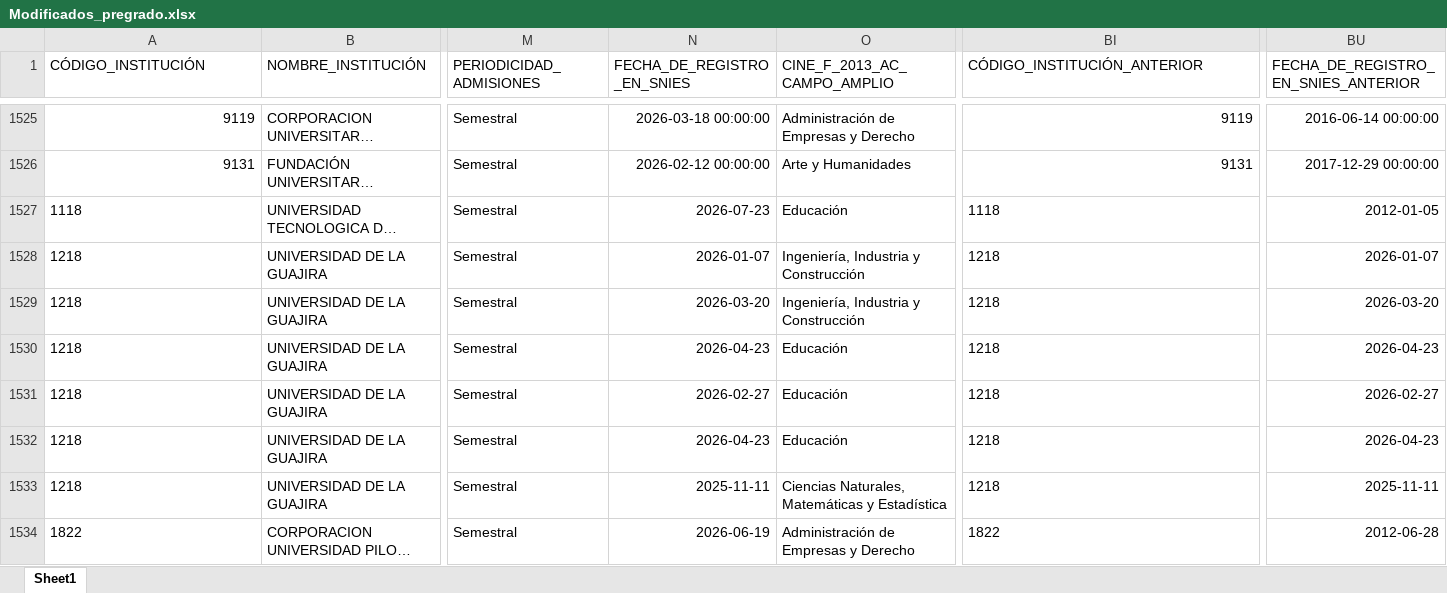
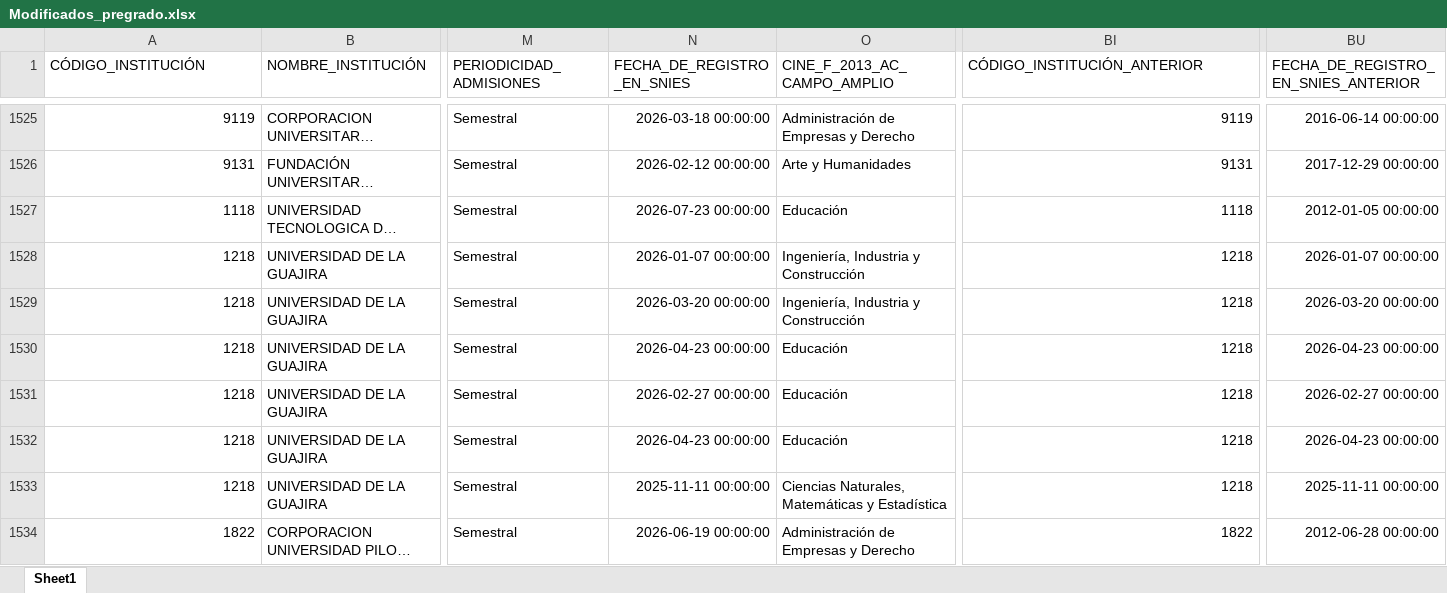
Before and after one commit to hasuarez32/snies-monitor-pbi, an Excel workbook: data/novedades/Modificados_pregrado.xlsx, sheet Sheet1, drawn as a sheet; only a part is shown, gaps mark what is left out; long unchanged cells end in …; values as stored, in another font and other column widths than the file's, no borders; the diff covers the shown part only; the diff names each change by its address in the sheet, - before the commit and + after, or states it on an @@ line.

Commit message:
snies: 2026-08-24

```diff
--- a/data/novedades/Modificados_pregrado.xlsx (sheet Sheet1)
+++ b/data/novedades/Modificados_pregrado.xlsx (sheet Sheet1)
-A1527:A1534 alignment: left
+A1527:A1534 alignment: right
-N1527 (FECHA_DE_REGISTRO_EN_SNIES): 2026-07-23
+N1527 (FECHA_DE_REGISTRO_EN_SNIES): 2026-07-23 00:00:00
-BI1527:BI1534 alignment: left
+BI1527:BI1534 alignment: right
-BU1527: 2012-01-05
+BU1527: 2012-01-05 00:00:00
-N1528 (FECHA_DE_REGISTRO_EN_SNIES): 2026-01-07
+N1528 (FECHA_DE_REGISTRO_EN_SNIES): 2026-01-07 00:00:00
-BU1528: 2026-01-07
+BU1528: 2026-01-07 00:00:00
-N1529 (FECHA_DE_REGISTRO_EN_SNIES): 2026-03-20
+N1529 (FECHA_DE_REGISTRO_EN_SNIES): 2026-03-20 00:00:00
-BU1529: 2026-03-20
+BU1529: 2026-03-20 00:00:00
-N1530 (FECHA_DE_REGISTRO_EN_SNIES): 2026-04-23
+N1530 (FECHA_DE_REGISTRO_EN_SNIES): 2026-04-23 00:00:00
-BU1530: 2026-04-23
+BU1530: 2026-04-23 00:00:00
-N1531 (FECHA_DE_REGISTRO_EN_SNIES): 2026-02-27
+N1531 (FECHA_DE_REGISTRO_EN_SNIES): 2026-02-27 00:00:00
-BU1531: 2026-02-27
+BU1531: 2026-02-27 00:00:00
-N1532 (FECHA_DE_REGISTRO_EN_SNIES): 2026-04-23
+N1532 (FECHA_DE_REGISTRO_EN_SNIES): 2026-04-23 00:00:00
-BU1532: 2026-04-23
+BU1532: 2026-04-23 00:00:00
-N1533 (FECHA_DE_REGISTRO_EN_SNIES): 2025-11-11
+N1533 (FECHA_DE_REGISTRO_EN_SNIES): 2025-11-11 00:00:00
-BU1533: 2025-11-11
+BU1533: 2025-11-11 00:00:00
-N1534 (FECHA_DE_REGISTRO_EN_SNIES): 2026-06-19
+N1534 (FECHA_DE_REGISTRO_EN_SNIES): 2026-06-19 00:00:00
-BU1534: 2012-06-28
+BU1534: 2012-06-28 00:00:00
```
Also changed, not shown: 4 added rows, 18 edited cells and cell formats elsewhere in this sheet, data/novedades/Inactivos_pregrado.xlsx, data/novedades/Nuevos_pregrado.xlsx, 3 other files.
